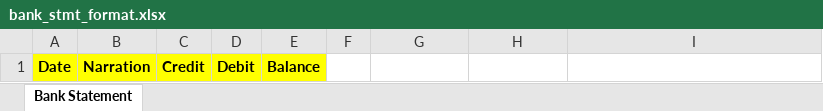
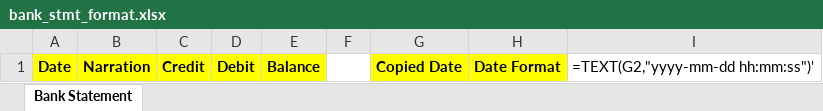
Before and after one commit to FeatherTechnology/marudham_capitals, an Excel workbook: uploads/excel_format/bank_stmt_format.xlsx, sheet Bank Statement, drawn as a sheet; values as stored, in another font and other column widths than the file's, no borders; the diff names each change by its address in the sheet, - before the commit and + after, or states it on an @@ line.

```diff
--- a/uploads/excel_format/bank_stmt_format.xlsx (sheet Bank Statement)
+++ b/uploads/excel_format/bank_stmt_format.xlsx (sheet Bank Statement)
-G1: (empty)
+G1: Copied Date
-G1:H1 fill: none
+G1:H1 fill: #FFFF00
-H1: (empty)
+H1: Date Format
-I1: (empty)
+I1: =TEXT(G2,"yyyy-mm-dd hh:mm:ss")'
```
Also changed, not shown: 49 other files.
